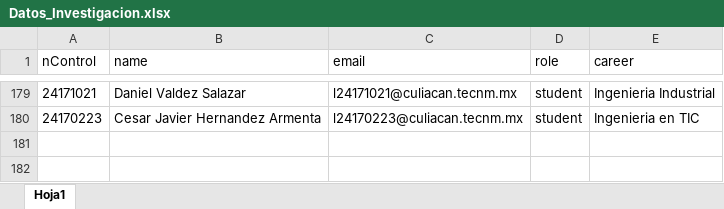
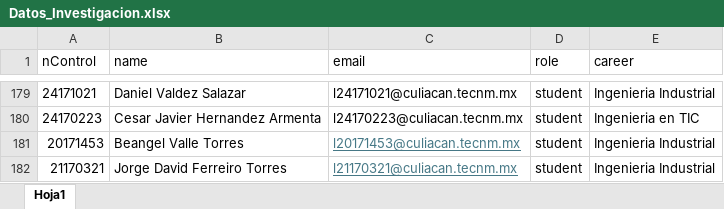
Before and after one commit to ManuelAleman/itc_face_recognition, an Excel workbook: Datos_Investigacion.xlsx, sheet Hoja1, drawn as a sheet; only a part is shown, gaps mark what is left out; values as stored, in another font and other column widths than the file's, no borders; the diff names each change by its address in the sheet, - before the commit and + after, or states it on an @@ line.

```diff
--- a/Datos_Investigacion.xlsx (sheet Hoja1)
+++ b/Datos_Investigacion.xlsx (sheet Hoja1)
+row 181: 20171453 | Beangel Valle Torres | l20171453@culiacan.tecnm.mx | student | Ingenieria Industrial
+row 182: 21170321 | Jorge David Ferreiro Torres | l21170321@culiacan.tecnm.mx | student | Ingenieria Industrial
```
Also changed, not shown: 8 other files.
